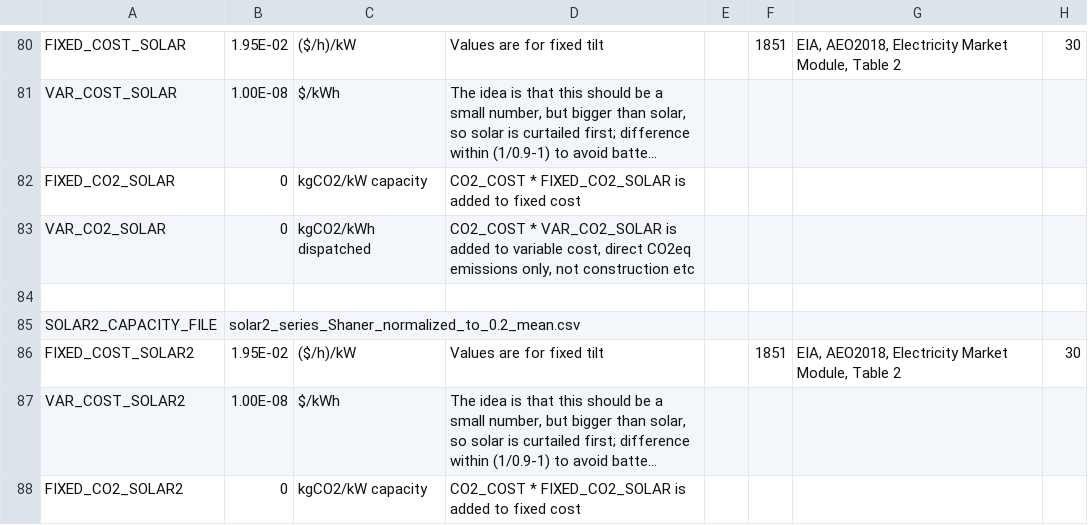
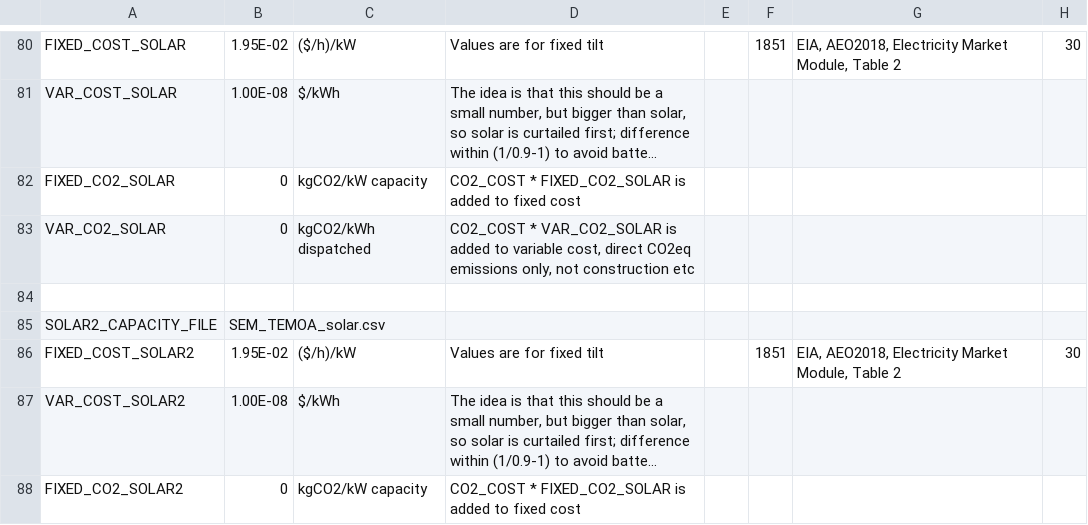
Before and after one commit to truggles/SEM-1.2, a CSV file: fuel_test_190726.csv, drawn as a sheet; only a part is shown, gaps mark what is left out; long unchanged cells end in …; the diff names each change by its address in the sheet, - before the commit and + after, or states it on an @@ line.

```diff
--- a/fuel_test_190726.csv
+++ b/fuel_test_190726.csv
-B85: solar2_series_Shaner_normalized_to_0.2_mean.csv
+B85: SEM_TEMOA_solar.csv
```
Also changed, not shown: 2 other files.
